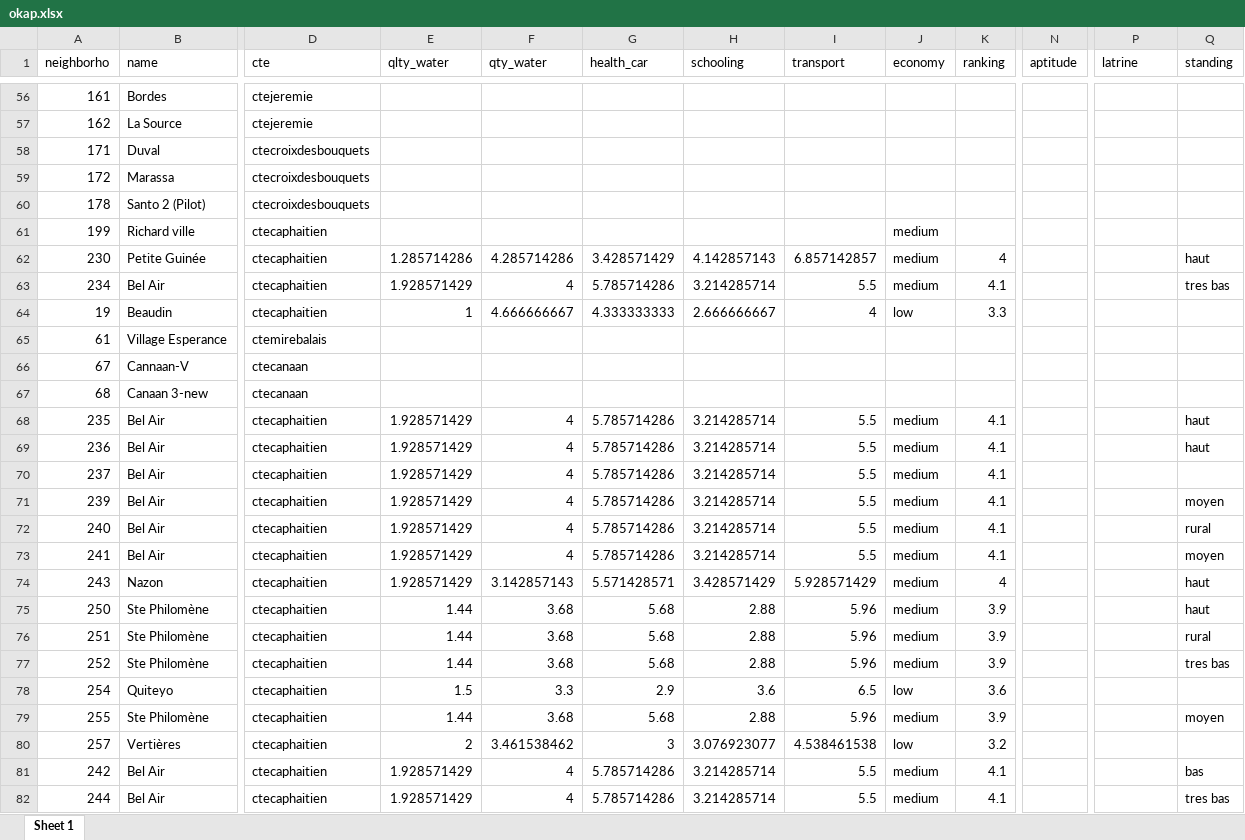
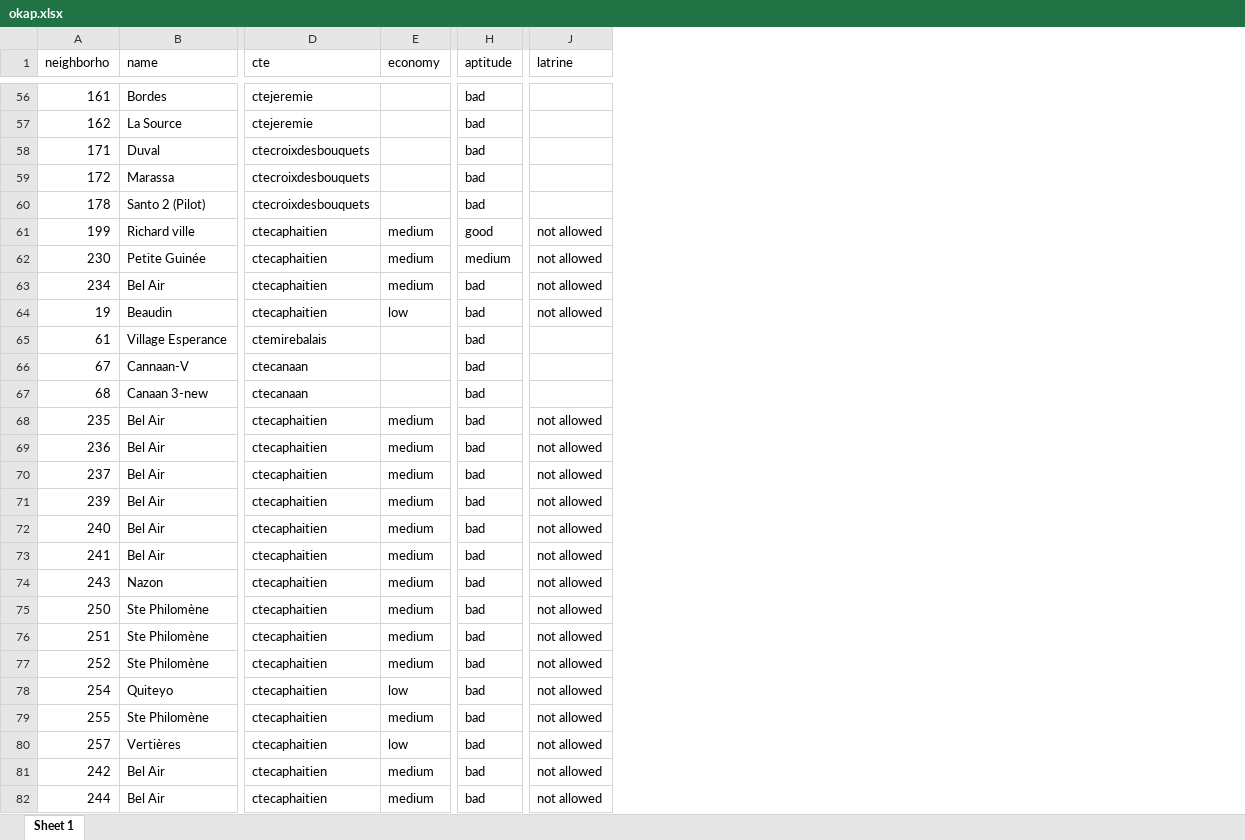
Before and after one commit to openwashdata/cbssuitabilityhaiti, an Excel workbook: inst/extdata/okap.xlsx, sheet Sheet 1, drawn as a sheet; only a part is shown, gaps mark what is left out; values as stored, in another font and other column widths than the file's, no borders; removed rows and columns are numbered as before the commit, all else as after; the diff covers the shown part only; the diff names each change by its address in the sheet, - before the commit and + after, or states it on an @@ line.

```diff
--- a/inst/extdata/okap.xlsx (sheet Sheet 1)
+++ b/inst/extdata/okap.xlsx (sheet Sheet 1)
-column E (qlty_water), rows 62-82: 1.285714286 | 1.928571429 | 1 |  |  |  | 1.928571429 | 1.928571429 | 1.928571429 | 1.928571429 | 1.928571429 | 1.928571429 | 1.928571429 | 1.44 | 1.44 | 1.44 | 1.5 | 1.44 | 2 | 1.928571429 | 1.928571429
-column F (qty_water), rows 62-82: 4.285714286 | 4 | 4.666666667 |  |  |  | 4 | 4 | 4 | 4 | 4 | 4 | 3.142857143 | 3.68 | 3.68 | 3.68 | 3.3 | 3.68 | 3.461538462 | 4 | 4
-column G (health_car), rows 62-82: 3.428571429 | 5.785714286 | 4.333333333 |  |  |  | 5.785714286 | 5.785714286 | 5.785714286 | 5.785714286 | 5.785714286 | 5.785714286 | 5.571428571 | 5.68 | 5.68 | 5.68 | 2.9 | 5.68 | 3 | 5.785714286 | 5.785714286
-column H (schooling), rows 62-82: 4.142857143 | 3.214285714 | 2.666666667 |  |  |  | 3.214285714 | 3.214285714 | 3.214285714 | 3.214285714 | 3.214285714 | 3.214285714 | 3.428571429 | 2.88 | 2.88 | 2.88 | 3.6 | 2.88 | 3.076923077 | 3.214285714 | 3.214285714
-column I (transport), rows 62-82: 6.857142857 | 5.5 | 4 |  |  |  | 5.5 | 5.5 | 5.5 | 5.5 | 5.5 | 5.5 | 5.928571429 | 5.96 | 5.96 | 5.96 | 6.5 | 5.96 | 4.538461538 | 5.5 | 5.5
-column K (ranking), rows 62-82: 4 | 4.1 | 3.3 |  |  |  | 4.1 | 4.1 | 4.1 | 4.1 | 4.1 | 4.1 | 4 | 3.9 | 3.9 | 3.9 | 3.6 | 3.9 | 3.2 | 4.1 | 4.1
-column Q (standing), rows 62-82: haut | tres bas |  |  |  |  | haut | haut |  | moyen | rural | moyen | haut | haut | rural | tres bas |  | moyen |  | bas | tres bas
-H56:H60 (aptitude): (empty)
+H56:H60 (aptitude): bad
-H61 (aptitude): (empty)
+H61 (aptitude): good
-J61:J64 (latrine): (empty)
+J61:J64 (latrine): not allowed
-H62 (aptitude): (empty)
+H62 (aptitude): medium
-H63:H82 (aptitude): (empty)
+H63:H82 (aptitude): bad
-J68:J82 (latrine): (empty)
+J68:J82 (latrine): not allowed
```
Also changed, not shown: 250 edited cells elsewhere in this sheet, inst/extdata/mwater.xlsx, 10 other files.
